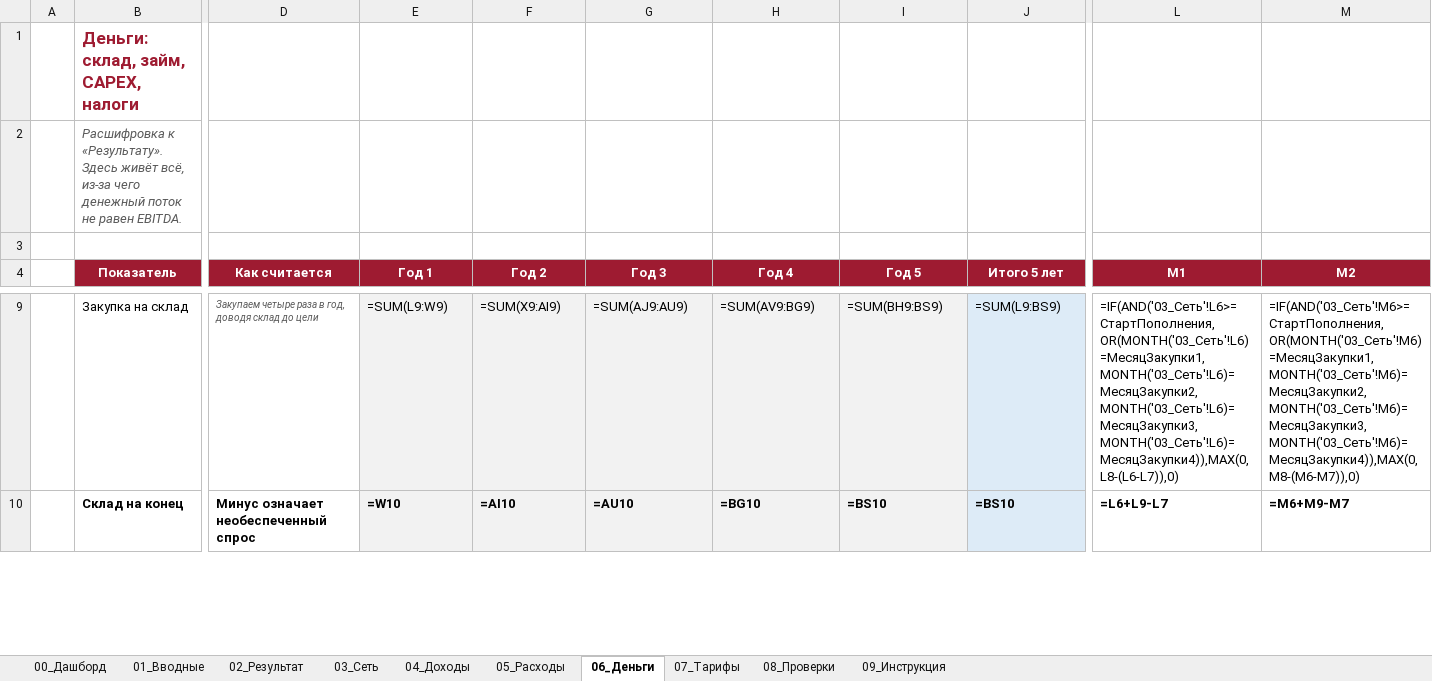
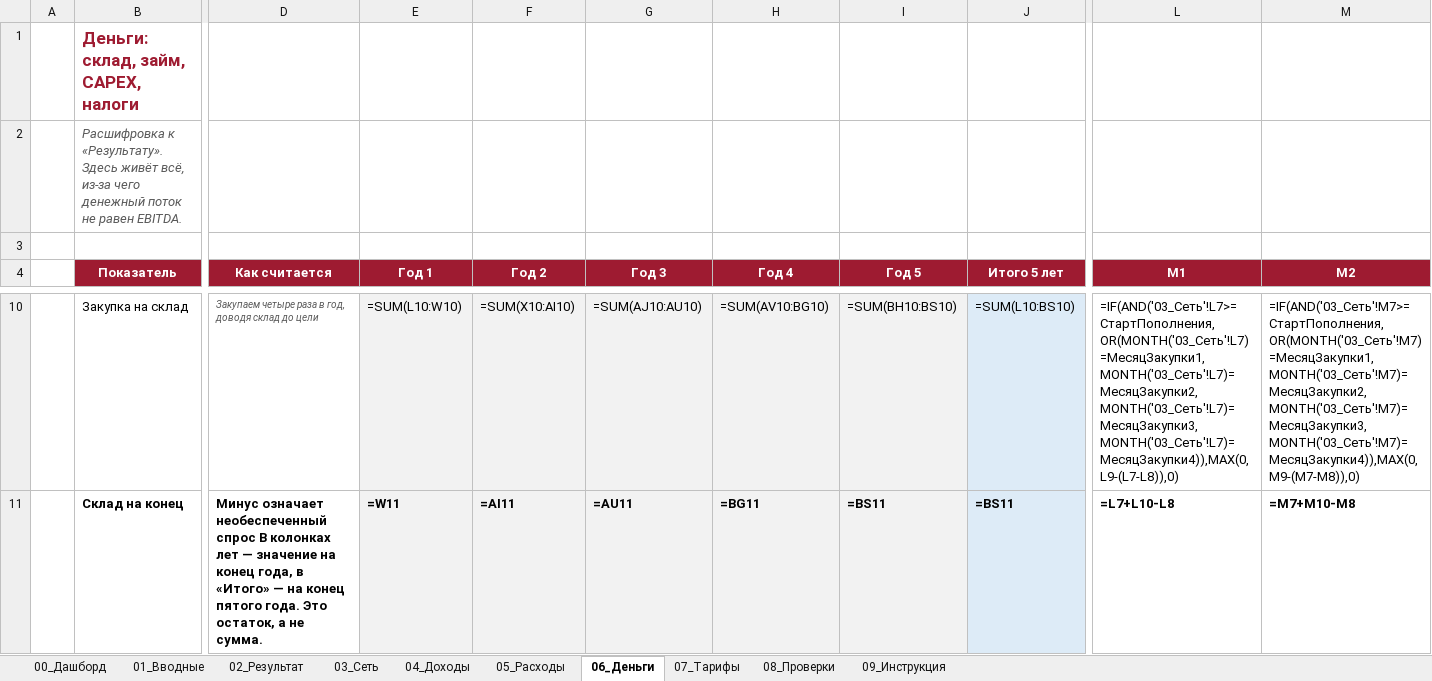
Before and after one commit to vsalenko2026/Spartak, an Excel workbook: model/Spartak_V9_0.xlsx, sheet 06_Деньги, drawn as a sheet; only a part is shown, gaps mark what is left out; values as stored, in another font and other column widths than the file's, no borders; formulas without a stored value are shown as written; addresses are those after the commit; the diff covers the shown part only; the diff names each change by its address in the sheet, - before the commit and + after, or states it on an @@ line.

```diff
--- a/model/Spartak_V9_0.xlsx (sheet 06_Деньги)
+++ b/model/Spartak_V9_0.xlsx (sheet 06_Деньги)
+B4:B5 merged
+D4:D5 merged
+E4:E5 merged
+F4:F5 merged
+G4:G5 merged
+H4:H5 merged
+I4:I5 merged
+J4:J5 merged
-E10 (Год 1): =SUM(L9:W9)
+E10 (Год 1): =SUM(L10:W10)
-F10 (Год 2): =SUM(X9:AI9)
+F10 (Год 2): =SUM(X10:AI10)
-G10 (Год 3): =SUM(AJ9:AU9)
+G10 (Год 3): =SUM(AJ10:AU10)
-H10 (Год 4): =SUM(AV9:BG9)
+H10 (Год 4): =SUM(AV10:BG10)
-I10 (Год 5): =SUM(BH9:BS9)
+I10 (Год 5): =SUM(BH10:BS10)
-J10 (Итого 5 лет): =SUM(L9:BS9)
+J10 (Итого 5 лет): =SUM(L10:BS10)
-L10 (М1): =IF(AND('03_Сеть'!L6>=СтартПополнения,OR(MONTH('03_Сеть'!L6)=МесяцЗакупки1,MONTH('03_Сеть'!L6)=МесяцЗакупки2,MONTH('03_Сеть'!L6)=МесяцЗакупки3,MONTH('03_Сеть'!L6)=МесяцЗакупки4)),MAX(0,L8-(L6-L7)),0)
+L10 (М1): =IF(AND('03_Сеть'!L7>=СтартПополнения,OR(MONTH('03_Сеть'!L7)=МесяцЗакупки1,MONTH('03_Сеть'!L7)=МесяцЗакупки2,MONTH('03_Сеть'!L7)=МесяцЗакупки3,MONTH('03_Сеть'!L7)=МесяцЗакупки4)),MAX(0,L9-(L7-L8)),0)
-M10 (М2): =IF(AND('03_Сеть'!M6>=СтартПополнения,OR(MONTH('03_Сеть'!M6)=МесяцЗакупки1,MONTH('03_Сеть'!M6)=МесяцЗакупки2,MONTH('03_Сеть'!M6)=МесяцЗакупки3,MONTH('03_Сеть'!M6)=МесяцЗакупки4)),MAX(0,M8-(M6-M7)),0)
+M10 (М2): =IF(AND('03_Сеть'!M7>=СтартПополнения,OR(MONTH('03_Сеть'!M7)=МесяцЗакупки1,MONTH('03_Сеть'!M7)=МесяцЗакупки2,MONTH('03_Сеть'!M7)=МесяцЗакупки3,MONTH('03_Сеть'!M7)=МесяцЗакупки4)),MAX(0,M9-(M7-M8)),0)
-D11 (Как считается): …необеспеченный спрос
+D11 (Как считается): …необеспеченный спрос В колонках лет — значение на конец года, в «Итого» — на конец пятого года. Это остаток, а не сумма.
-E11 (Год 1): =W10
+E11 (Год 1): =W11
-F11 (Год 2): =AI10
+F11 (Год 2): =AI11
-G11 (Год 3): =AU10
+G11 (Год 3): =AU11
-H11 (Год 4): =BG10
+H11 (Год 4): =BG11
-I11 (Год 5): =BS10
+I11 (Год 5): =BS11
-J11 (Итого 5 лет): =BS10
+J11 (Итого 5 лет): =BS11
-L11 (М1): =L6+L9-L7
+L11 (М1): =L7+L10-L8
-M11 (М2): =M6+M9-M7
+M11 (М2): =M7+M10-M8
```
Also changed, not shown: 1 added row, 1112 edited cells and merged cells elsewhere in this sheet, sheet 04_Доходы, sheet 02_Результат, sheet 03_Сеть, sheet 05_Расходы, sheet 00_Дашборд, sheet 08_Проверки, hidden cells, 4 other files.
